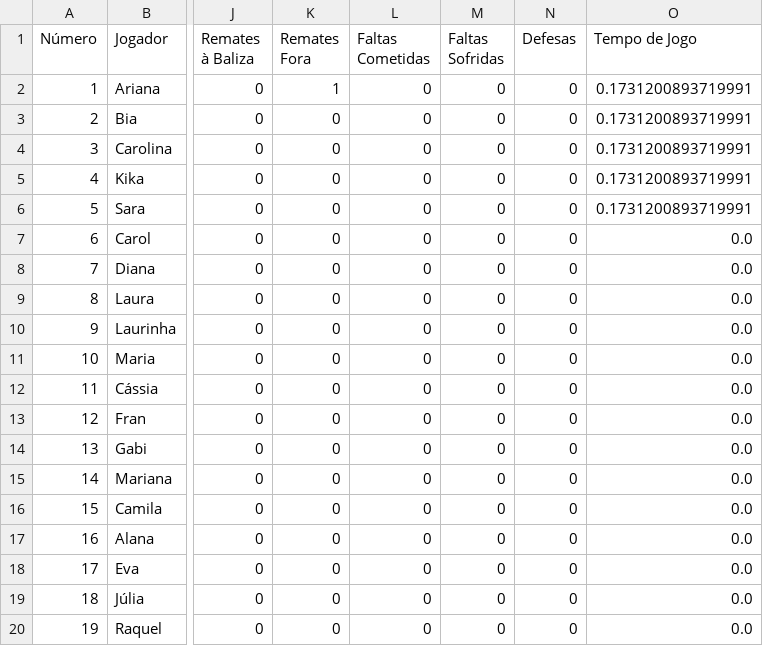
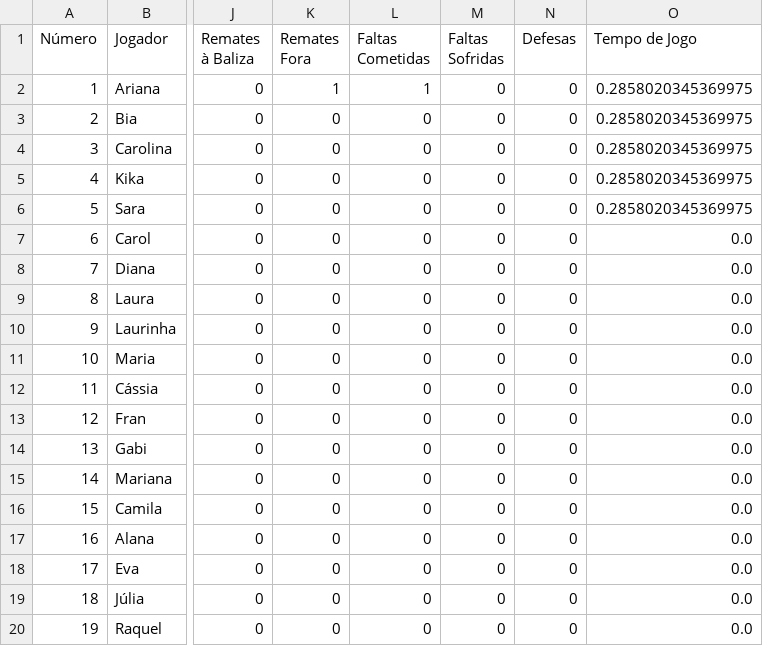
Before and after one commit to dianol3/stats, a CSV file: condeixa.txt/condeixa.txt_VS_Equipa A_players.csv, drawn as a sheet; only a part is shown, gaps mark what is left out; the diff names each change by its address in the sheet, - before the commit and + after, or states it on an @@ line.

Commit message:
Update players table condeixa.txt_VS_Equipa A

```diff
--- a/condeixa.txt/condeixa.txt_VS_Equipa A_players.csv
+++ b/condeixa.txt/condeixa.txt_VS_Equipa A_players.csv
-L2 (Faltas Cometidas): 0
+L2 (Faltas Cometidas): 1
-O2:O6 (Tempo de Jogo): 0.1731200893719991
+O2:O6 (Tempo de Jogo): 0.2858020345369975
```
